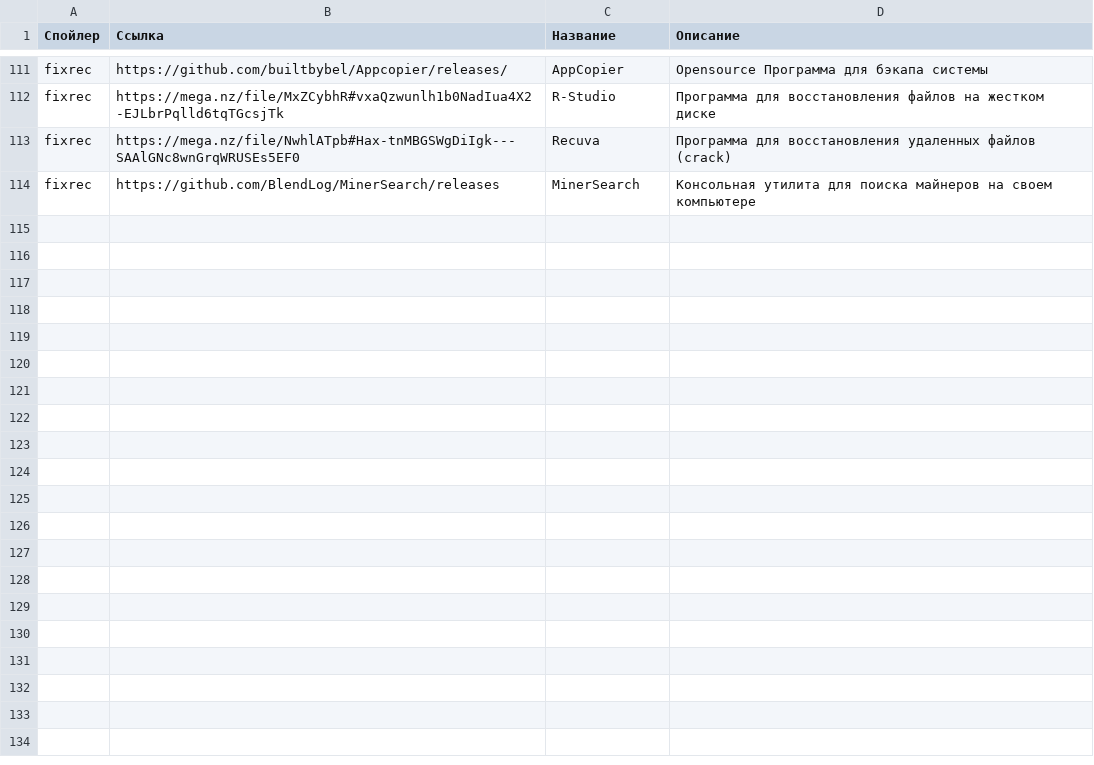
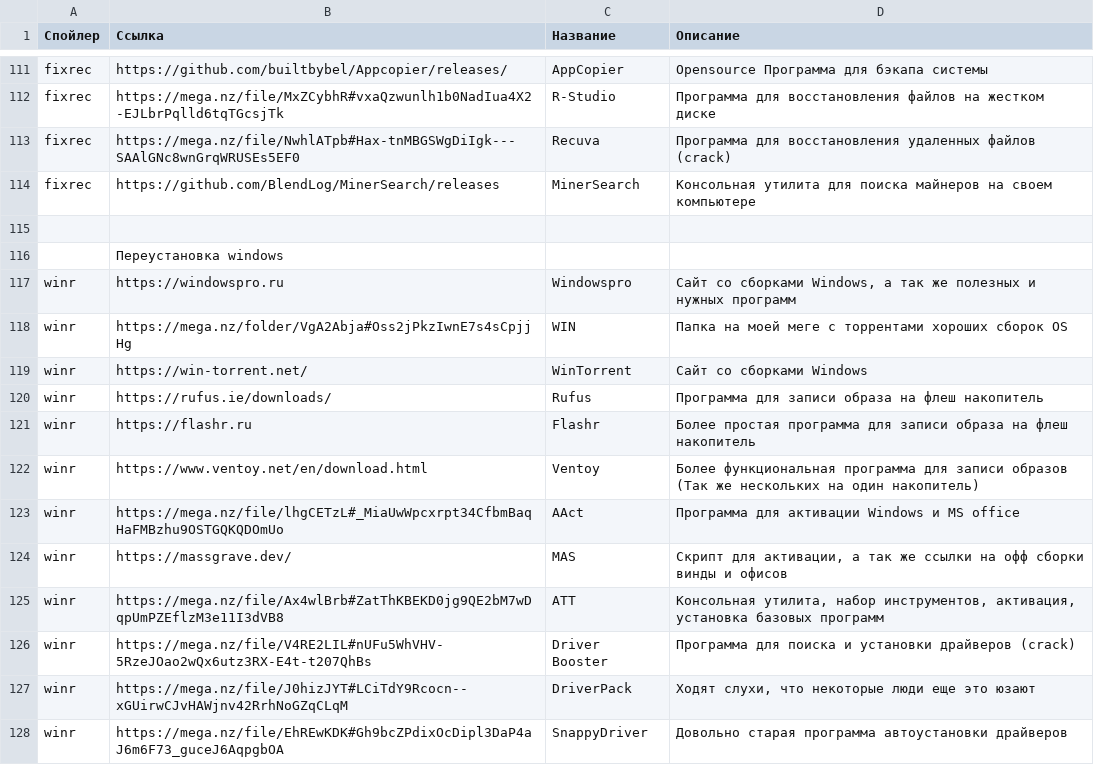
Before and after one commit to app8ook/app8ook.github.io, a CSV file: data/data_Windows.csv, drawn as a sheet; only a part is shown, gaps mark what is left out.

Commit message:
modified:   Windows.html modified:   data/data_Windows.csv

```diff
--- a/data/data_Windows.csv
+++ b/data/data_Windows.csv
@@ -114 +114,15 @@ fixrec;https://mega.nz/file/NwhlATpb#Hax-tnMBGSWgDiIgk---SAAlGNc8wnGrqWRUSEs5EF0
 fixrec;https://github.com/BlendLog/MinerSearch/releases;MinerSearch;Консольная утилита для поиска майнеров на своем компьютере
+;;;
+;Переустановка windows;;
+winr;https://windowspro.ru;Windowspro;Сайт со сборками Windows, а так же полезных и нужных программ
+winr;https://mega.nz/folder/VgA2Abja#Oss2jPkzIwnE7s4sCpjjHg;WIN;Папка на моей меге с торрентами хороших сборок OS
+winr;https://win-torrent.net/;WinTorrent;Сайт со сборками Windows
+winr;https://rufus.ie/downloads/;Rufus;Программа для записи образа на флеш накопитель
+winr;https://flashr.ru;Flashr;Более простая программа для записи образа на флеш накопитель
+winr;https://www.ventoy.net/en/download.html;Ventoy;Более функциональная программа для записи образов (Так же нескольких на один накопитель)
+winr;https://mega.nz/file/lhgCETzL#_MiaUwWpcxrpt34CfbmBaqHaFMBzhu9OSTGQKQDOmUo;AAct;Программа для активации Windows и MS office
+winr;https://massgrave.dev/;MAS;Скрипт для активации, а так же ссылки на офф сборки винды и офисов
+winr;https://mega.nz/file/Ax4wlBrb#ZatThKBEKD0jg9QE2bM7wDqpUmPZEflzM3e11I3dVB8;ATT;Консольная утилита, набор инструментов, активация, установка базовых программ
+winr;https://mega.nz/file/V4RE2LIL#nUFu5WhVHV-5RzeJOao2wQx6utz3RX-E4t-t207QhBs;Driver Booster;Программа для поиска и установки драйверов (crack)
+winr;https://mega.nz/file/J0hizJYT#LCiTdY9Rcocn--xGUirwCJvHAWjnv42RrhNoGZqCLqM;DriverPack;Ходят слухи, что некоторые люди еще это юзают
+winr;https://mega.nz/file/EhREwKDK#Gh9bcZPdixOcDipl3DaP4aJ6m6F73_guceJ6AqpgbOA;SnappyDriver;Довольно старая программа автоустановки драйверов
```
Also changed, not shown: 1 other file.
